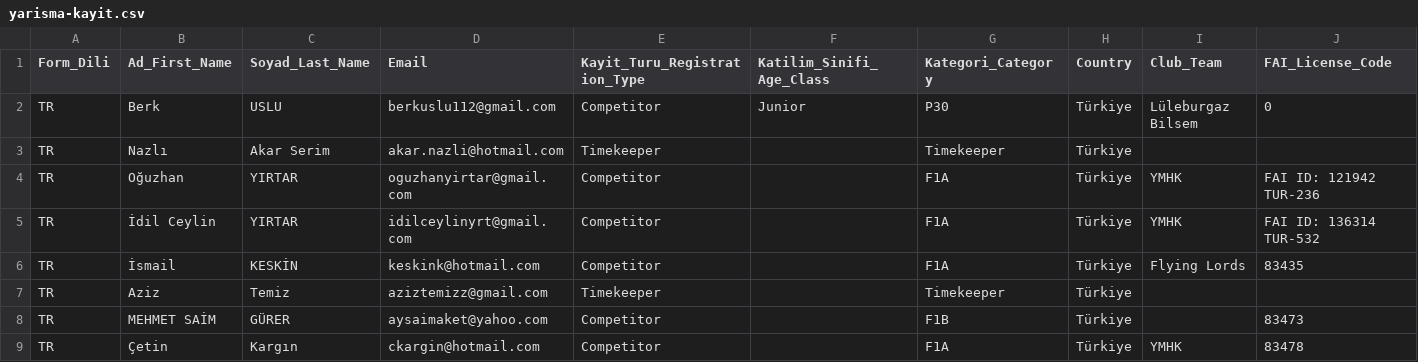
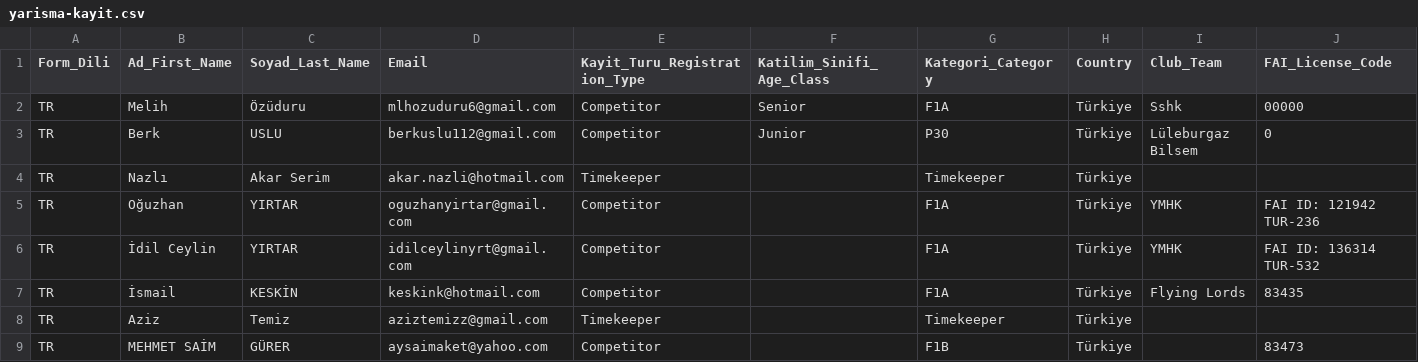
Before and after one commit to OMERORGR/yarisma-kayit, a CSV file: yarisma-kayit.csv, drawn as a sheet; only a part is shown; the shorter side is filled out with more unchanged rows; rows hold the shown columns only; the diff names each change by its address in the sheet, - before the commit and + after, or states it on an @@ line.

Commit message:
Add files via upload

```diff
--- a/yarisma-kayit.csv
+++ b/yarisma-kayit.csv
+row 2: TR | Melih | Özüduru | mlhozuduru6@gmail.com | Competitor | Senior | F1A | Türkiye | Sshk | 00000
```
